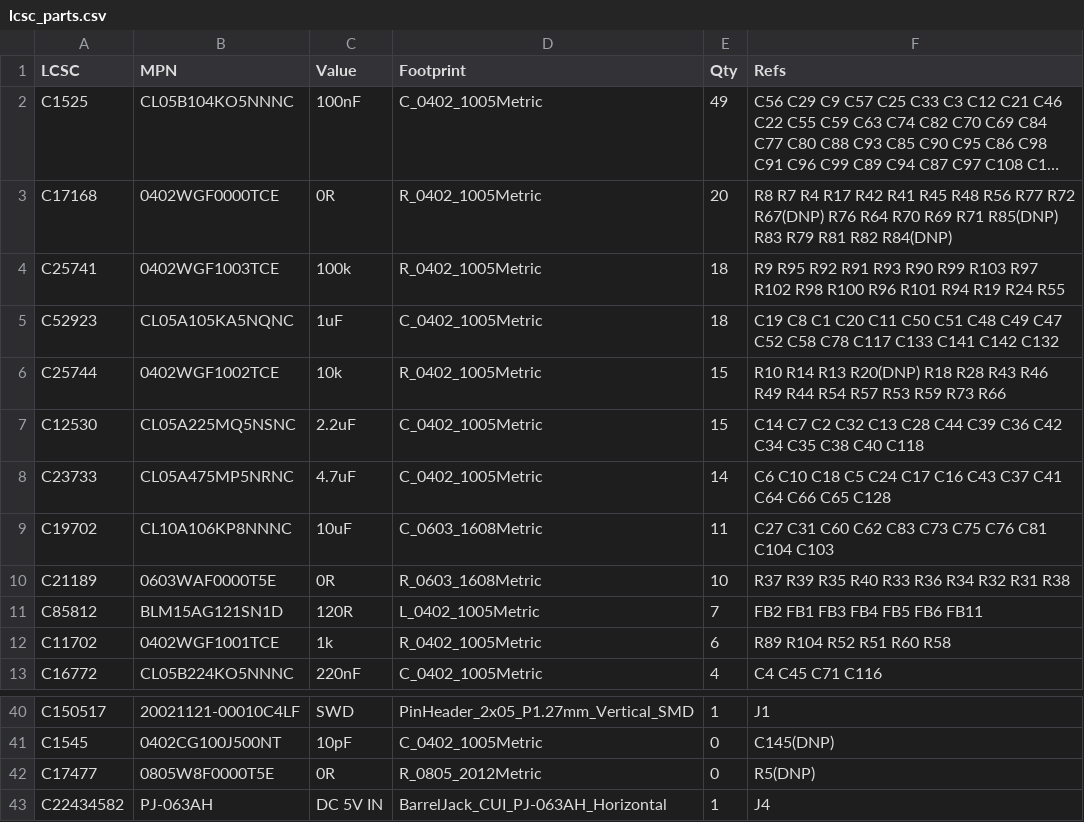
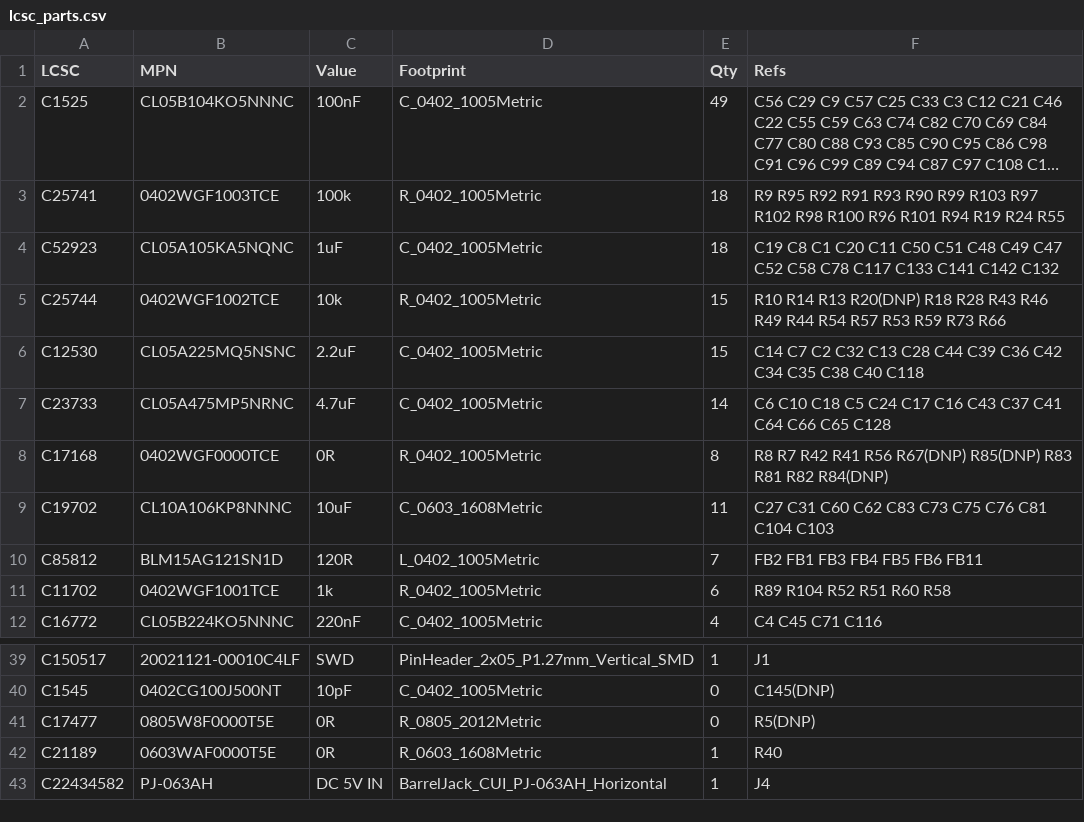
Before and after one commit to newdigate/nosh-dev-board, a CSV file: Kicad/tools/data/lcsc_parts.csv, drawn as a sheet; only a part is shown, gaps mark what is left out; long unchanged cells end in …; removed rows and columns are numbered as before the commit, all else as after; the diff names each change by its address in the sheet, - before the commit and + after, or states it on an @@ line.

```diff
--- a/Kicad/tools/data/lcsc_parts.csv
+++ b/Kicad/tools/data/lcsc_parts.csv
-row 3: C17168 | 0402WGF0000TCE | 0R | R_0402_1005Metric | 20 | R8 R7 R4 R17 R42 R41 R45 R48 R56 R77 R72 R67(DNP) R76 R64 R70 R69 R71 R85(DNP) R83 R79 R81 R82 R84(DNP)
+row 8: C17168 | 0402WGF0000TCE | 0R | R_0402_1005Metric | 8 | R8 R7 R42 R41 R56 R67(DNP) R85(DNP) R83 R81 R82 R84(DNP)
-row 10: C21189 | 0603WAF0000T5E | 0R | R_0603_1608Metric | 10 | R37 R39 R35 R40 R33 R36 R34 R32 R31 R38
+row 42: C21189 | 0603WAF0000T5E | 0R | R_0603_1608Metric | 1 | R40
```
Also changed, not shown: 15 other files.
